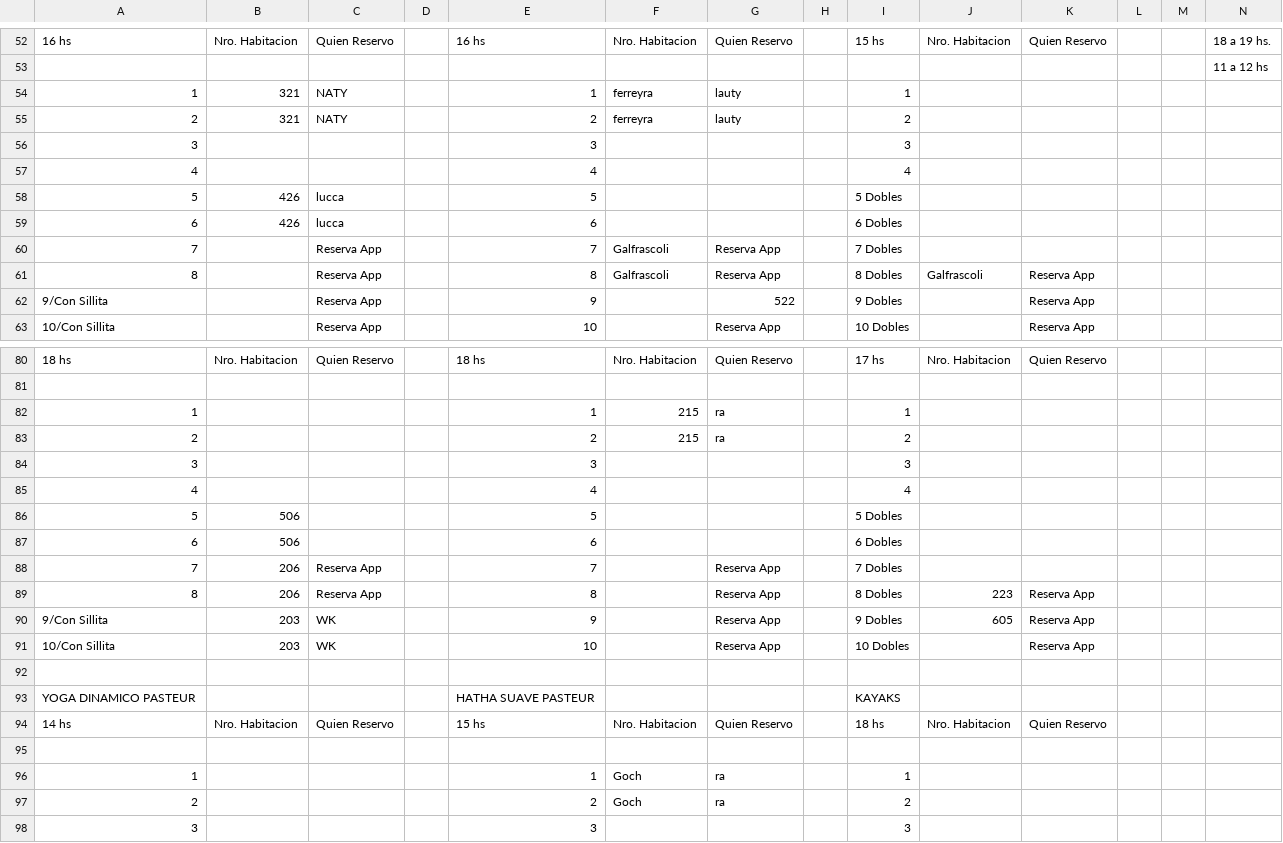
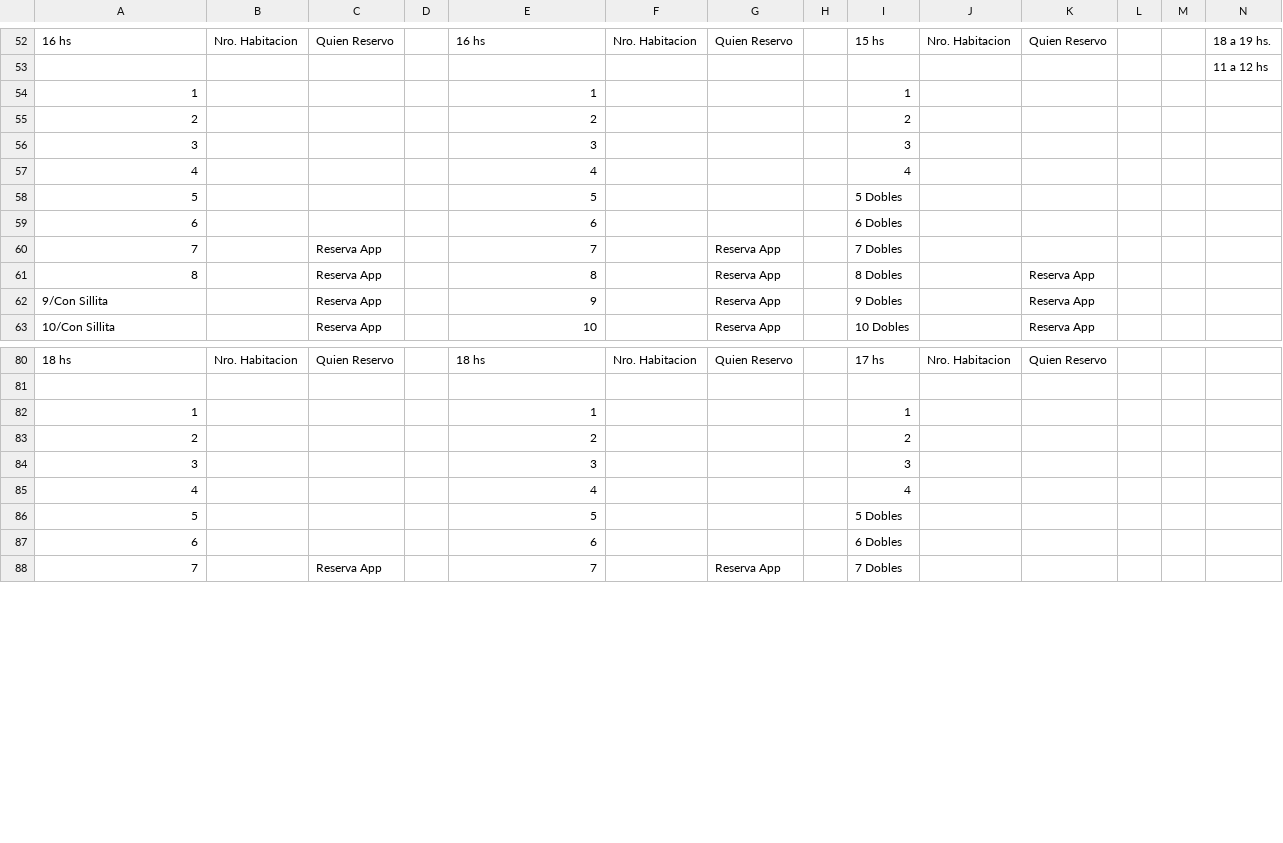
Before and after one commit to Ov6Ar6oz/monitor-google-sheet, a CSV file: estado_actual.csv, drawn as a sheet; only a part is shown, gaps mark what is left out; the shorter side is filled out with more unchanged rows; removed rows and columns are numbered as before the commit, all else as after; rows hold the shown columns only; the diff covers the shown part only; the diff names each change by its address in the sheet, - before the commit and + after, or states it on an @@ line.

```diff
--- a/estado_actual.csv
+++ b/estado_actual.csv
-B54:B55: 321
+B54:B55: (empty)
-C54:C55: NATY
+C54:C55: (empty)
-F54:F55: ferreyra
+F54:F55: (empty)
-G54:G55: lauty
+G54:G55: (empty)
-B58:B59: 426
+B58:B59: (empty)
-C58:C59: lucca
+C58:C59: (empty)
-F60:F61: Galfrascoli
+F60:F61: (empty)
-J61: Galfrascoli
+J61: (empty)
-G62: 522
+G62: Reserva App
-F82:F83: 215
+F82:F83: (empty)
-G82:G83: ra
+G82:G83: (empty)
@@ row 84 moved to row 98: 3 @@
@@ row 85 moved to row 99: 4 @@
-row 86: 5 | 506 |  |  | 5 |  |  |  | 5 Dobles
-row 87: 6 | 506 |  |  | 6 |  |  |  | 6 Dobles
-row 88: 7 | 206 | Reserva App |  | 7 |  | Reserva App |  | 7 Dobles
-row 89: 8 | 206 | Reserva App |  | 8 |  | Reserva App |  | 8 Dobles | 223 | Reserva App
-row 90: 9/Con Sillita | 203 | WK |  | 9 |  | Reserva App |  | 9 Dobles | 605 | Reserva App
-row 91: 10/Con Sillita | 203 | WK |  | 10 |  | Reserva App |  | 10 Dobles |  | Reserva App
-row 92: (empty)
-row 95: (empty)
-row 96: 1 |  |  |  | 1 | Goch | ra |  | 1
-row 97: 2 |  |  |  | 2 | Goch | ra |  | 2
```
Also changed, not shown: 10 added rows and 60 edited cells elsewhere in this file, estado_anterior.csv.
